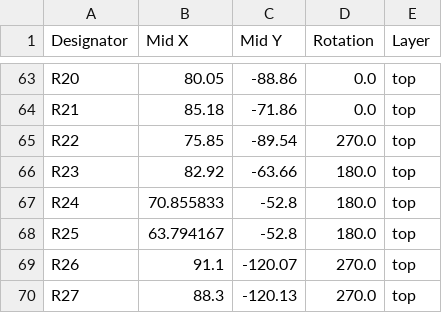
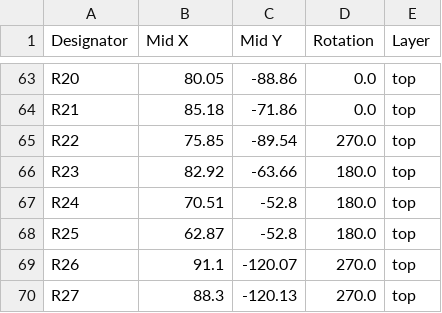
Before and after one commit to kirkpsmith/mystat, a CSV file: hardware/mystat_circuit_board/kicad_files/production/positions.csv, drawn as a sheet; only a part is shown, gaps mark what is left out; the diff covers the shown part only.

```diff
--- a/hardware/mystat_circuit_board/kicad_files/production/positions.csv
+++ b/hardware/mystat_circuit_board/kicad_files/production/positions.csv
@@ -66,4 +66,4 @@ R22,75.85,-89.54,270.0,top
 R23,82.92,-63.66,180.0,top
-R24,70.855833,-52.8,180.0,top
-R25,63.794167,-52.8,180.0,top
+R24,70.51,-52.8,180.0,top
+R25,62.87,-52.8,180.0,top
 R26,91.1,-120.07,270.0,top
```
Also changed, not shown: 21 edited cells elsewhere in this file, hardware/mystat_circuit_board/kicad_files/production/bom.csv, 16 other files.
